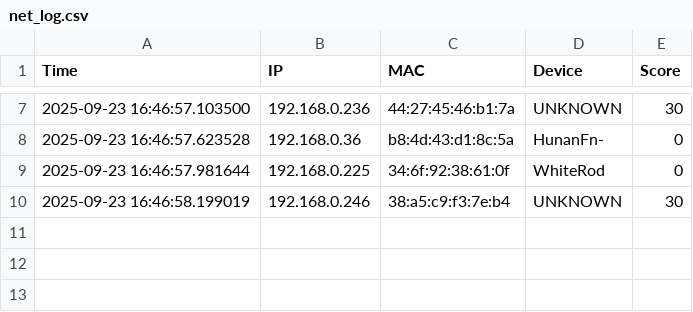
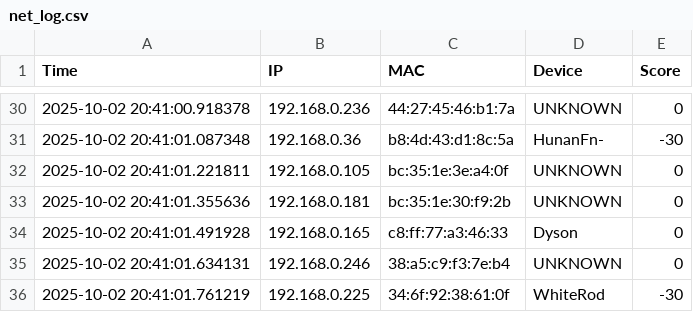
Before and after one commit to antohi/NetPulse, a CSV file: logs/net_log.csv, drawn as a sheet; only a part is shown, gaps mark what is left out; the diff covers the shown part only.

```diff
--- a/logs/net_log.csv
+++ b/logs/net_log.csv
@@ -7,4 +30,7 @@ Time,IP,MAC,Device,Score
-2025-09-23 16:46:57.103500,192.168.0.236,44:27:45:46:b1:7a,UNKNOWN,30
-2025-09-23 16:46:57.623528,192.168.0.36,b8:4d:43:d1:8c:5a,HunanFn-,0
-2025-09-23 16:46:57.981644,192.168.0.225,34:6f:92:38:61:0f,WhiteRod,0
-2025-09-23 16:46:58.199019,192.168.0.246,38:a5:c9:f3:7e:b4,UNKNOWN,30
+2025-10-02 20:41:00.918378,192.168.0.236,44:27:45:46:b1:7a,UNKNOWN,0
+2025-10-02 20:41:01.087348,192.168.0.36,b8:4d:43:d1:8c:5a,HunanFn-,-30
+2025-10-02 20:41:01.221811,192.168.0.105,bc:35:1e:3e:a4:0f,UNKNOWN,0
+2025-10-02 20:41:01.355636,192.168.0.181,bc:35:1e:30:f9:2b,UNKNOWN,0
+2025-10-02 20:41:01.491928,192.168.0.165,c8:ff:77:a3:46:33,Dyson,0
+2025-10-02 20:41:01.634131,192.168.0.246,38:a5:c9:f3:7e:b4,UNKNOWN,0
+2025-10-02 20:41:01.761219,192.168.0.225,34:6f:92:38:61:0f,WhiteRod,-30
```
Also changed, not shown: 24 added rows, 1 removed row and 8 edited cells elsewhere in this file, 3 other files.
